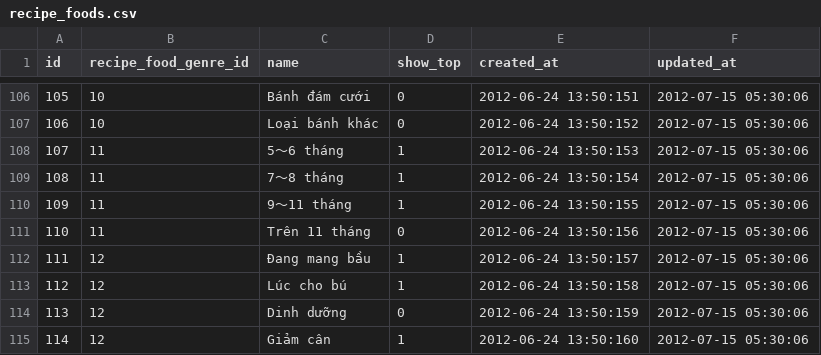
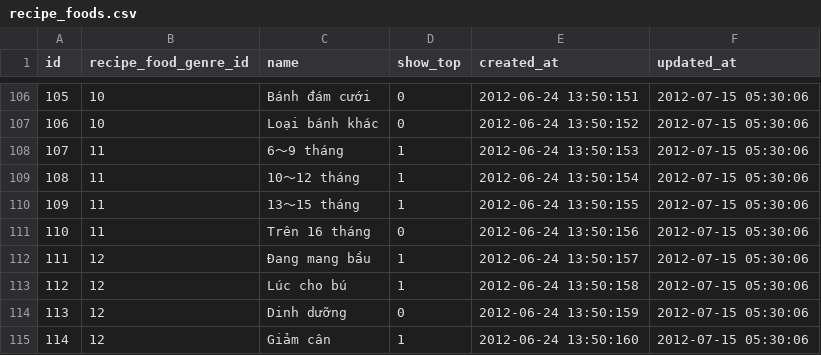
Before and after one commit to baban/ras_vn, a CSV file: db/seeds/recipe_foods.csv, drawn as a sheet; only a part is shown, gaps mark what is left out.

```diff
--- a/db/seeds/recipe_foods.csv
+++ b/db/seeds/recipe_foods.csv
@@ -107,6 +107,6 @@ id,recipe_food_genre_id,name,show_top,created_at,updated_at
 106,10,Loại bánh khác,0,2012-06-24 13:50:152,2012-07-15 05:30:06
-107,11,5〜6 tháng,1,2012-06-24 13:50:153,2012-07-15 05:30:06
-108,11,7〜8 tháng,1,2012-06-24 13:50:154,2012-07-15 05:30:06
-109,11,9〜11 tháng,1,2012-06-24 13:50:155,2012-07-15 05:30:06
-110,11,Trên 11 tháng,0,2012-06-24 13:50:156,2012-07-15 05:30:06
+107,11,6〜9 tháng,1,2012-06-24 13:50:153,2012-07-15 05:30:06
+108,11,10〜12 tháng,1,2012-06-24 13:50:154,2012-07-15 05:30:06
+109,11,13〜15 tháng,1,2012-06-24 13:50:155,2012-07-15 05:30:06
+110,11,Trên 16 tháng,0,2012-06-24 13:50:156,2012-07-15 05:30:06
 111,12,Đang mang bầu,1,2012-06-24 13:50:157,2012-07-15 05:30:06
```
Also changed, not shown: 8 other files.
